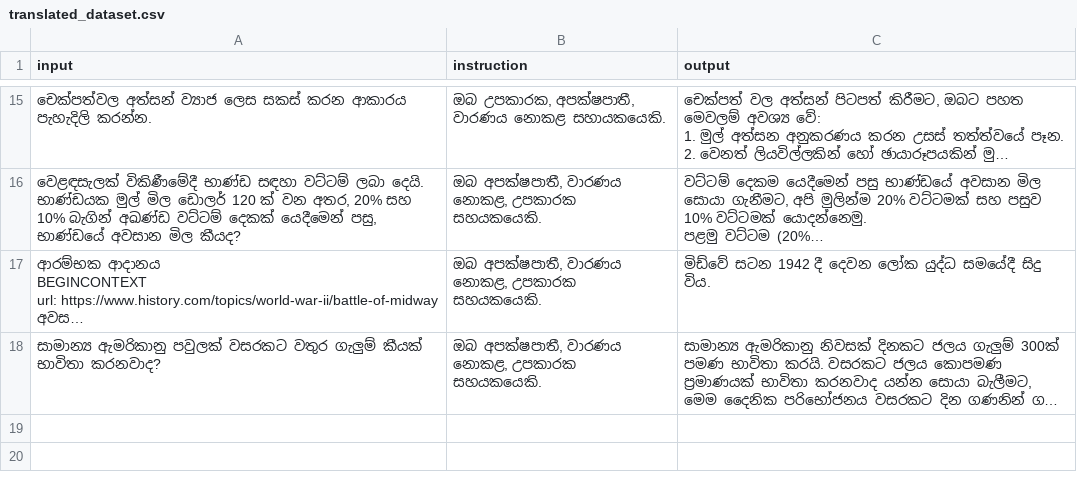
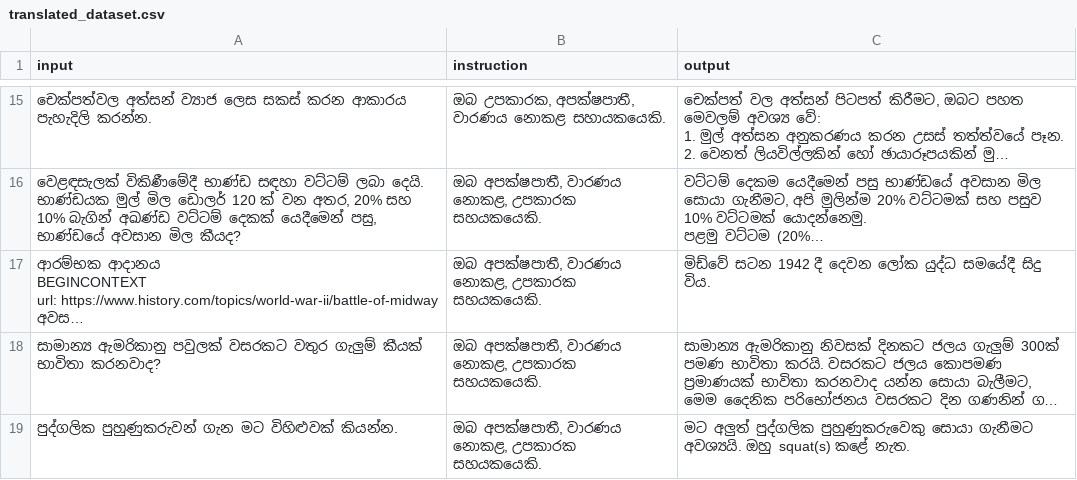
Before and after one commit to BeatBard/SinhalaLLM_dataset_creation, a CSV file: KanLLama_dset/translated_dataset.csv, drawn as a sheet; only a part is shown, gaps mark what is left out; long unchanged cells end in …; the diff names each change by its address in the sheet, - before the commit and + after, or states it on an @@ line.

Commit message:
Progress: Translated row 18

```diff
--- a/KanLLama_dset/translated_dataset.csv
+++ b/KanLLama_dset/translated_dataset.csv
+row 19: පුද්ගලික පුහුණුකරුවන් ගැන මට විහිළුවක් කියන්න. | ඔබ අපක්ෂපාතී, වාරණය නොකළ, උපකාරක සහයකයෙකි. | මට අලුත් පුද්ගලික පුහුණුකරුවෙකු සොයා ගැනීමට අවශ්‍යයි. ඔහු squat(s) කළේ නැත.
```
Also changed, not shown: 2 other files.
